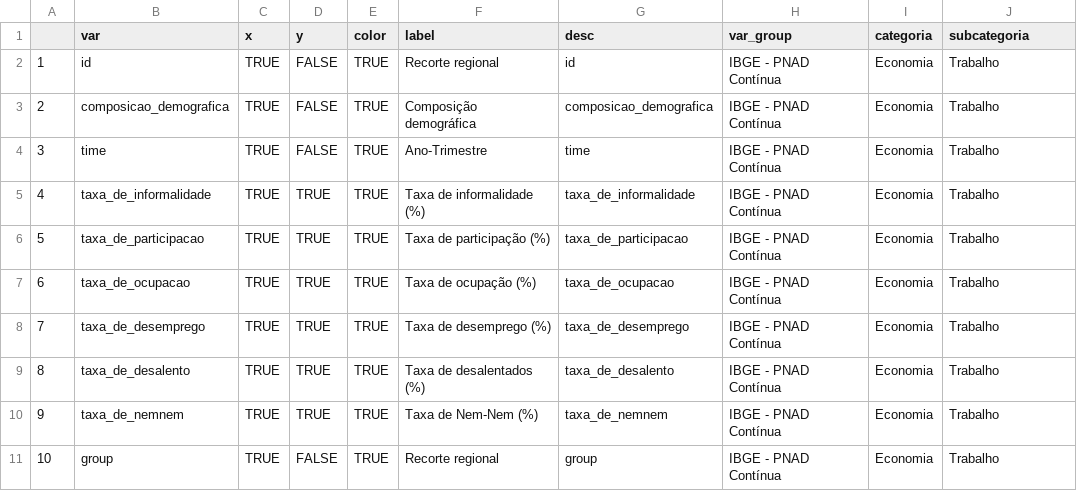
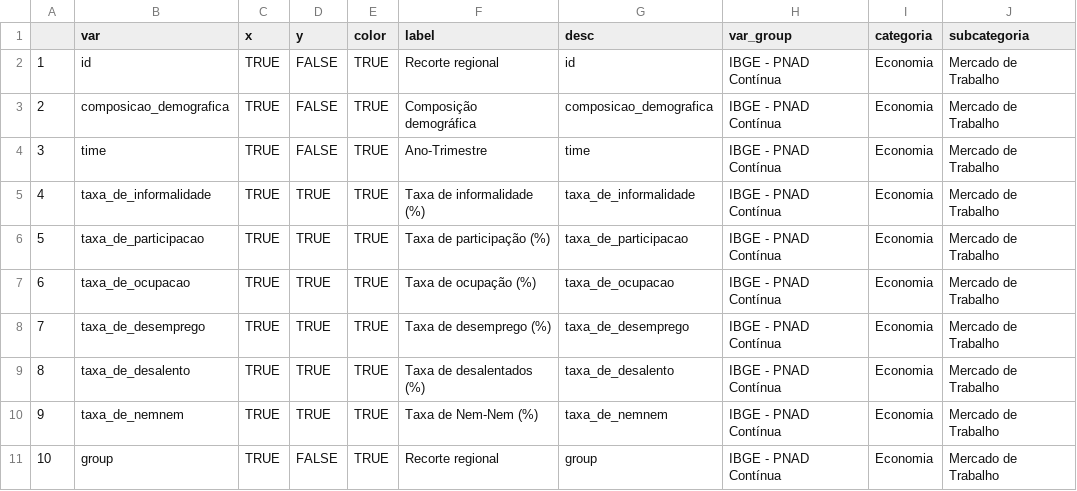
Before and after one commit to datazoompuc/datazoom_viz, a CSV file: data/ibge_pnadc_trabalho_dic.csv, drawn as a sheet.

```diff
--- a/data/ibge_pnadc_trabalho_dic.csv
+++ b/data/ibge_pnadc_trabalho_dic.csv
@@ -1,11 +1,11 @@
 "","var","x","y","color","label","desc","var_group","categoria","subcategoria"
-"1","id",TRUE,FALSE,TRUE,"Recorte regional","id","IBGE - PNAD Contínua","Economia","Trabalho"
-"2","composicao_demografica",TRUE,FALSE,TRUE,"Composição demográfica","composicao_demografica","IBGE - PNAD Contínua","Economia","Trabalho"
-"3","time",TRUE,FALSE,TRUE,"Ano-Trimestre","time","IBGE - PNAD Contínua","Economia","Trabalho"
-"4","taxa_de_informalidade",TRUE,TRUE,TRUE,"Taxa de informalidade (%)","taxa_de_informalidade","IBGE - PNAD Contínua","Economia","Trabalho"
-"5","taxa_de_participacao",TRUE,TRUE,TRUE,"Taxa de participação (%)","taxa_de_participacao","IBGE - PNAD Contínua","Economia","Trabalho"
-"6","taxa_de_ocupacao",TRUE,TRUE,TRUE,"Taxa de ocupação (%)","taxa_de_ocupacao","IBGE - PNAD Contínua","Economia","Trabalho"
-"7","taxa_de_desemprego",TRUE,TRUE,TRUE,"Taxa de desemprego (%)","taxa_de_desemprego","IBGE - PNAD Contínua","Economia","Trabalho"
-"8","taxa_de_desalento",TRUE,TRUE,TRUE,"Taxa de desalentados (%)","taxa_de_desalento","IBGE - PNAD Contínua","Economia","Trabalho"
-"9","taxa_de_nemnem",TRUE,TRUE,TRUE,"Taxa de Nem-Nem (%)","taxa_de_nemnem","IBGE - PNAD Contínua","Economia","Trabalho"
-"10","group",TRUE,FALSE,TRUE,"Recorte regional","group","IBGE - PNAD Contínua","Economia","Trabalho"
+"1","id",TRUE,FALSE,TRUE,"Recorte regional","id","IBGE - PNAD Contínua","Economia","Mercado de Trabalho"
+"2","composicao_demografica",TRUE,FALSE,TRUE,"Composição demográfica","composicao_demografica","IBGE - PNAD Contínua","Economia","Mercado de Trabalho"
+"3","time",TRUE,FALSE,TRUE,"Ano-Trimestre","time","IBGE - PNAD Contínua","Economia","Mercado de Trabalho"
+"4","taxa_de_informalidade",TRUE,TRUE,TRUE,"Taxa de informalidade (%)","taxa_de_informalidade","IBGE - PNAD Contínua","Economia","Mercado de Trabalho"
+"5","taxa_de_participacao",TRUE,TRUE,TRUE,"Taxa de participação (%)","taxa_de_participacao","IBGE - PNAD Contínua","Economia","Mercado de Trabalho"
+"6","taxa_de_ocupacao",TRUE,TRUE,TRUE,"Taxa de ocupação (%)","taxa_de_ocupacao","IBGE - PNAD Contínua","Economia","Mercado de Trabalho"
+"7","taxa_de_desemprego",TRUE,TRUE,TRUE,"Taxa de desemprego (%)","taxa_de_desemprego","IBGE - PNAD Contínua","Economia","Mercado de Trabalho"
+"8","taxa_de_desalento",TRUE,TRUE,TRUE,"Taxa de desalentados (%)","taxa_de_desalento","IBGE - PNAD Contínua","Economia","Mercado de Trabalho"
+"9","taxa_de_nemnem",TRUE,TRUE,TRUE,"Taxa de Nem-Nem (%)","taxa_de_nemnem","IBGE - PNAD Contínua","Economia","Mercado de Trabalho"
+"10","group",TRUE,FALSE,TRUE,"Recorte regional","group","IBGE - PNAD Contínua","Economia","Mercado de Trabalho"
```
Also changed, not shown: 3 other files.
